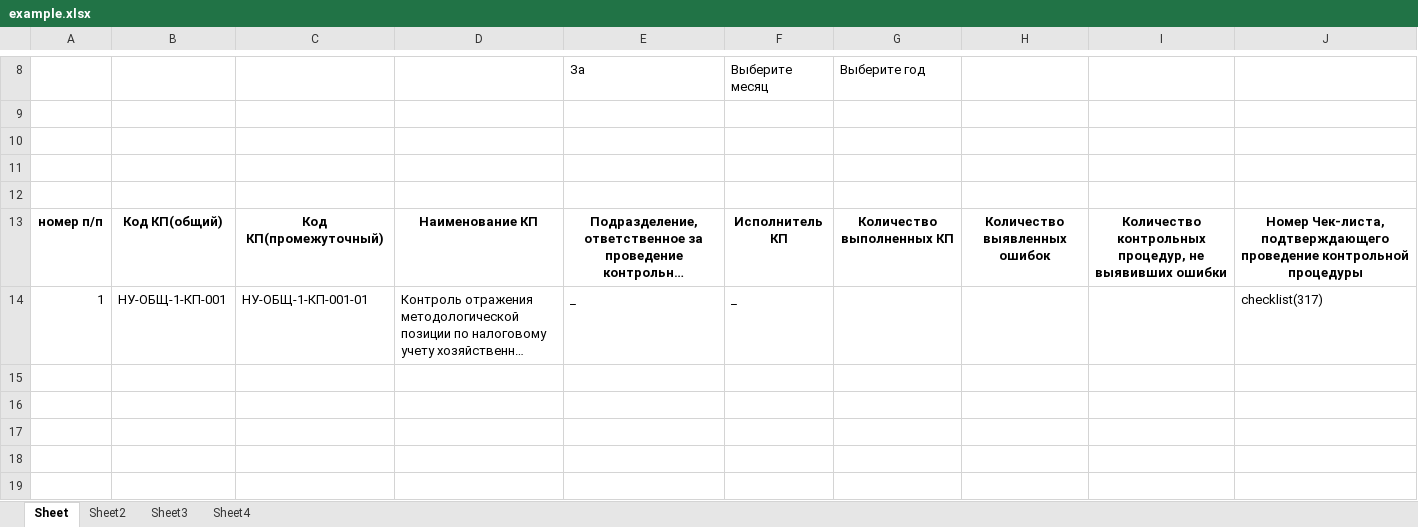
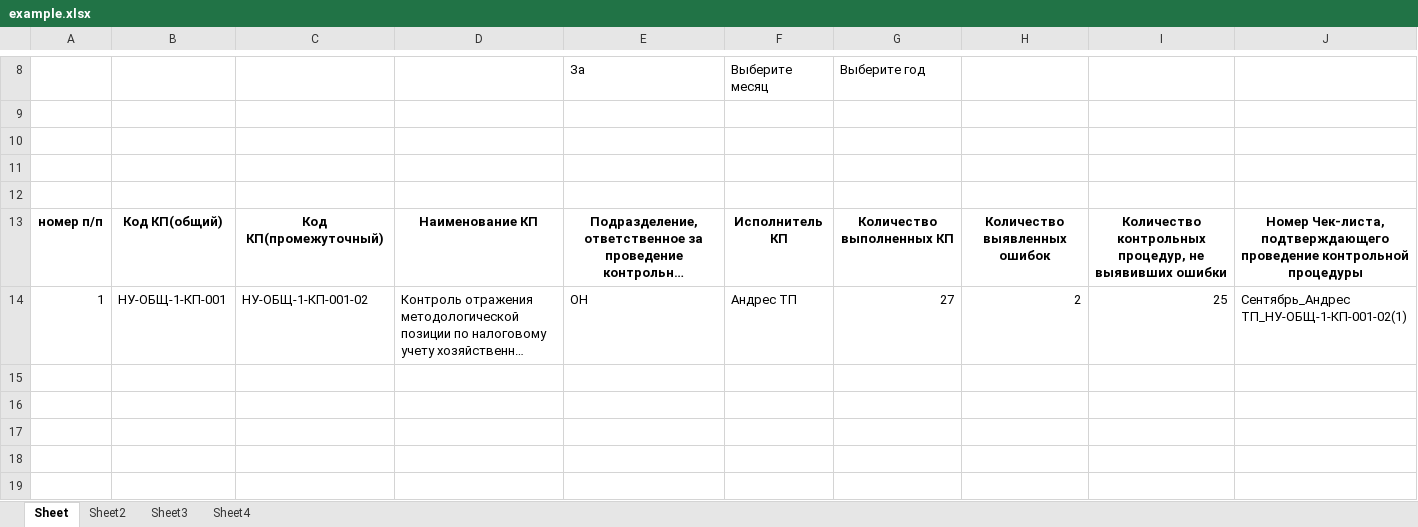
Before and after one commit to ivanzuevvv/pythonProjectExcel22New1AnotherOneDocker, an Excel workbook: excelanalog/example.xlsx, sheet Sheet, drawn as a sheet; only a part is shown, gaps mark what is left out; long unchanged cells end in …; values as stored, in another font and other column widths than the file's, no borders; the diff names each change by its address in the sheet, - before the commit and + after, or states it on an @@ line.

```diff
--- a/excelanalog/example.xlsx (sheet Sheet)
+++ b/excelanalog/example.xlsx (sheet Sheet)
-C14: НУ-ОБЩ-1-КП-001-01
+C14: НУ-ОБЩ-1-КП-001-02
-E14: _
+E14: ОН
-F14: _
+F14: Андрес ТП
-G14: (empty)
+G14: 27
-H14: (empty)
+H14: 2
-I14: (empty)
+I14: 25
-J14: checklist(317)
+J14: Сентябрь_Андрес ТП_НУ-ОБЩ-1-КП-001-02(1)
```
Also changed, not shown: sheet Sheet2, sheet Sheet4, sheet Sheet3, 1 other file.
